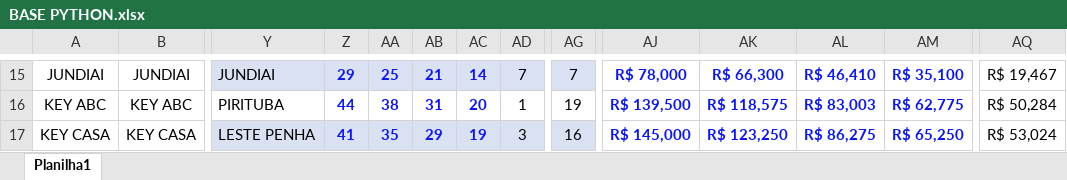
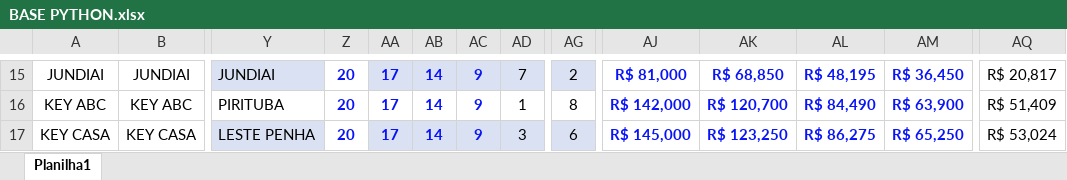
Before and after one commit to JoaoCanhadas/acompanhamento-diario, an Excel workbook: BASE PYTHON.xlsx, sheet Planilha1, drawn as a sheet; only a part is shown, gaps mark what is left out; values as stored, in another font and other column widths than the file's, no borders; conditional formats and table styles not drawn; the diff covers the shown part only; the diff names each change by its address in the sheet, - before the commit and + after, or states it on an @@ line.

```diff
--- a/BASE PYTHON.xlsx (sheet Planilha1)
+++ b/BASE PYTHON.xlsx (sheet Planilha1)
-Z15: 29
+Z15: 20
-Z15 fill: #D9E1F2
+Z15 fill: none
-AA15: 25
+AA15: 17
-AB15: 21
+AB15: 14
-AC15: 14
+AC15: 9
-AG15: 7
+AG15: 2
-AJ15: R$ 78,000
+AJ15: R$ 81,000
-AK15: R$ 66,300
+AK15: R$ 68,850
-AL15: R$ 46,410
+AL15: R$ 48,195
-AM15: R$ 35,100
+AM15: R$ 36,450
-AQ15: R$ 19,467
+AQ15: R$ 20,817
-Z16: 44
+Z16: 20
-AA16: 38
+AA16: 17
-AB16: 31
+AB16: 14
-AC16: 20
+AC16: 9
-AG16: 19
+AG16: 8
-AJ16: R$ 139,500
+AJ16: R$ 142,000
-AK16: R$ 118,575
+AK16: R$ 120,700
-AL16: R$ 83,003
+AL16: R$ 84,490
-AM16: R$ 62,775
+AM16: R$ 63,900
-AQ16: R$ 50,284
+AQ16: R$ 51,409
-Z17: 41
+Z17: 20
-Z17 fill: #D9E1F2
+Z17 fill: none
-AA17: 35
+AA17: 17
-AB17: 29
+AB17: 14
-AC17: 19
+AC17: 9
-AG17: 16
+AG17: 6
```
Also changed, not shown: 1 added row, 1 removed row, 137 edited cells and cell formats elsewhere in this sheet, formulas that keep their value.
